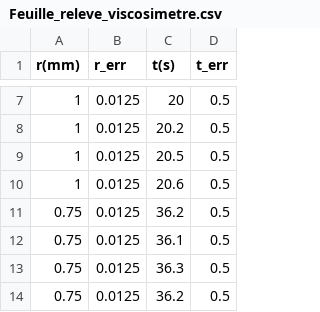
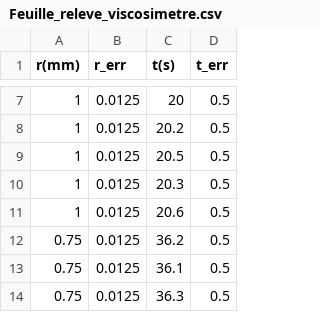
Before and after one commit to KrockAgop/Lecon-Physique, a CSV file: LP03_Notion_Viscosite/Feuille_releve_viscosimetre.csv, drawn as a sheet; only a part is shown, gaps mark what is left out; the shorter side is filled out with more unchanged rows.

```diff
--- a/LP03_Notion_Viscosite/Feuille_releve_viscosimetre.csv
+++ b/LP03_Notion_Viscosite/Feuille_releve_viscosimetre.csv
@@ -9,2 +9,3 @@ r(mm),r_err,t(s),t_err,,,,,,,,,,,,
 1,0.0125,20.5,0.5,,,,,,,,,,,,
+1,0.0125,20.3,0.5,,,,,,,,,,,,
 1,0.0125,20.6,0.5,,,,,,,,,,,,
```
Also changed, not shown: 4 other files.
